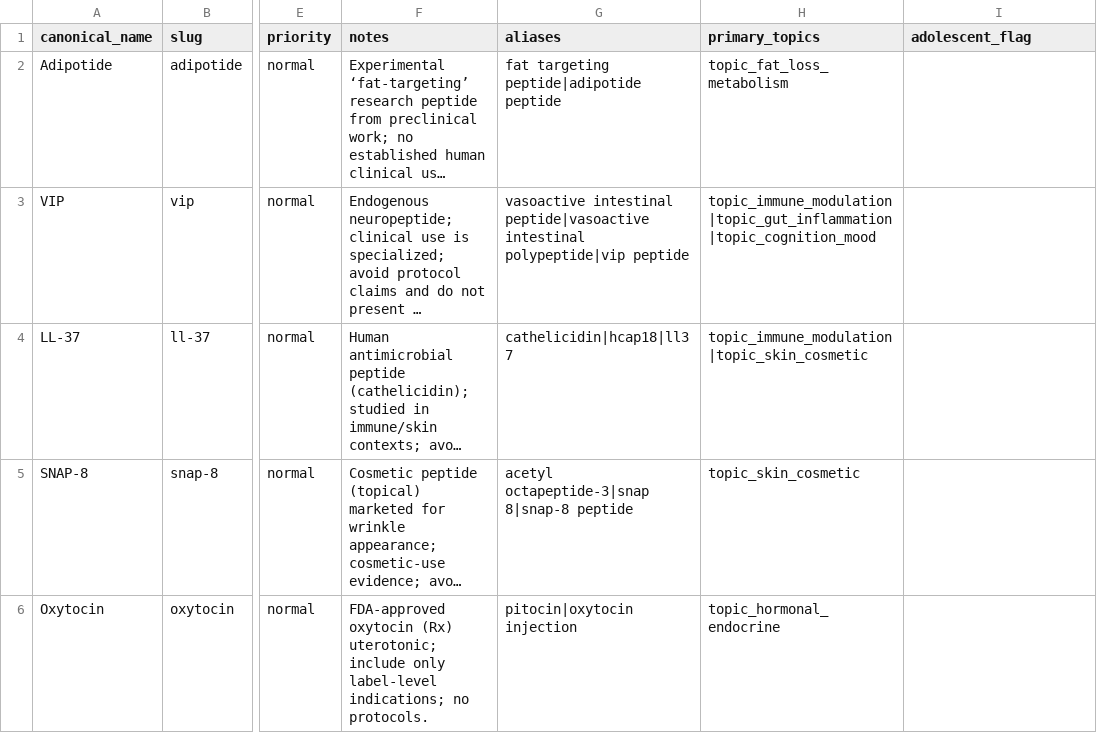
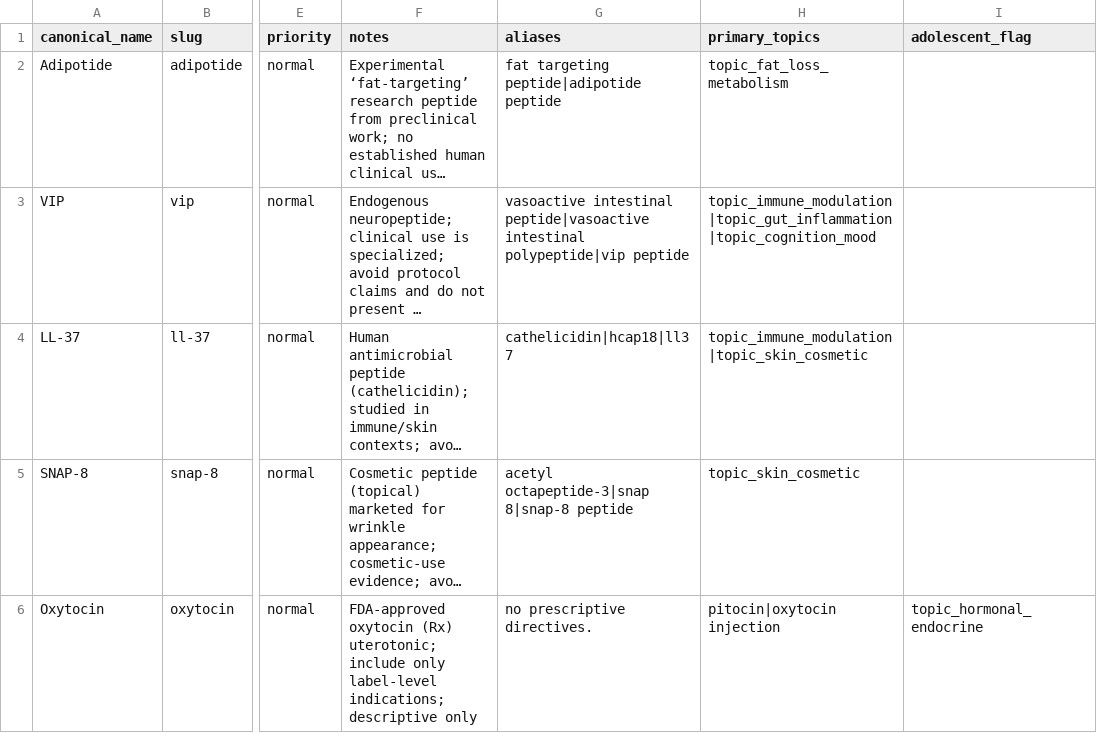
Before and after one commit to Mykkah8540/peptide-truth-app, a CSV file: content/peptides/_queue.csv, drawn as a sheet; only a part is shown, gaps mark what is left out; long unchanged cells end in …; the diff covers the shown part only; the diff names each change by its address in the sheet, - before the commit and + after, or states it on an @@ line.

Commit message:
Governance posture cleanup: replace legacy no-protocol strings (non-directive lanes)

```diff
--- a/content/peptides/_queue.csv
+++ b/content/peptides/_queue.csv
-F6 (notes): …label-level indications; no protocols.
+F6 (notes): …label-level indications; descriptive only
-G6 (aliases): pitocin|oxytocin injection
+G6 (aliases): no prescriptive directives.
-H6 (primary_topics): topic_hormonal_endocrine
+H6 (primary_topics): pitocin|oxytocin injection
-I6 (adolescent_flag): (empty)
+I6 (adolescent_flag): topic_hormonal_endocrine
```
Also changed, not shown: 8 edited cells elsewhere in this file, 6 other files.
